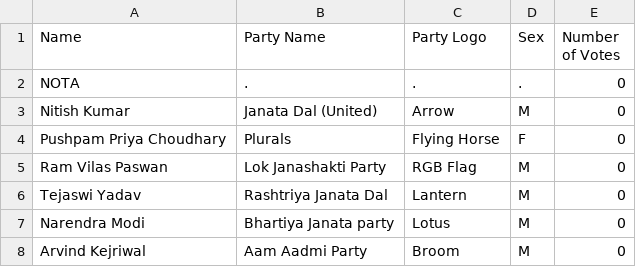
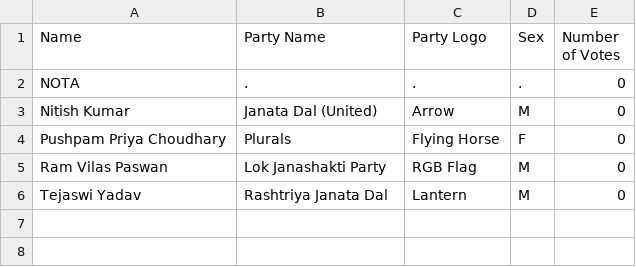
Before and after one commit to yadav-aman/CSD-project, a CSV file: CandidateList.csv, drawn as a sheet.

Commit message:
Update CandidateList.csv

```diff
--- a/CandidateList.csv
+++ b/CandidateList.csv
@@ -6,3 +6 @@ Ram Vilas Paswan,Lok Janashakti Party,RGB Flag,M,0
 Tejaswi Yadav,Rashtriya Janata Dal,Lantern ,M,0
-Narendra Modi,Bhartiya Janata party,Lotus,M,0
-Arvind Kejriwal,Aam Aadmi Party,Broom,M,0
```
